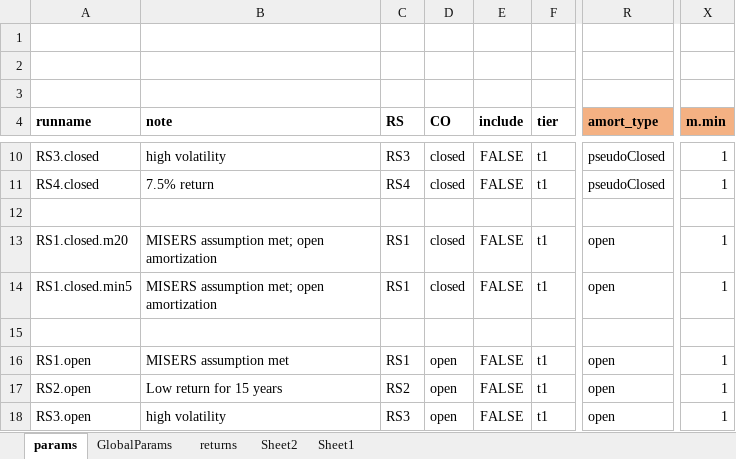
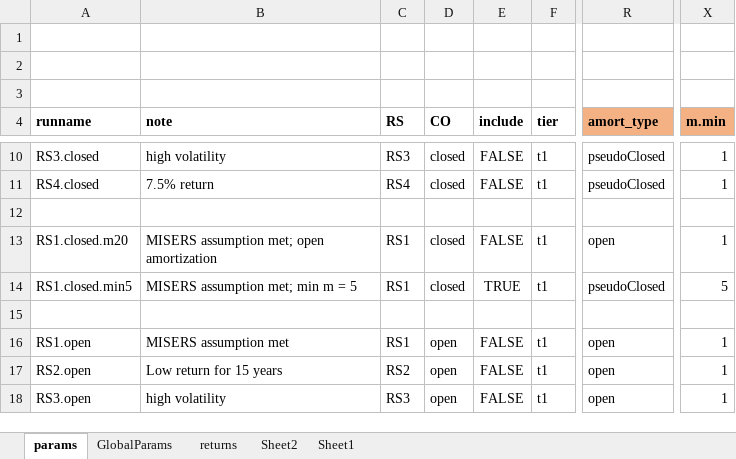
Before and after one commit to marshallpku/Model_MISERS, an Excel workbook: RunControl.xlsx, sheet params, drawn as a sheet; only a part is shown, gaps mark what is left out; values as stored, in another font and other column widths than the file's, no borders; charts and pictures not drawn; the diff names each change by its address in the sheet, - before the commit and + after, or states it on an @@ line.

Commit message:
5-year min amort period

```diff
--- a/RunControl.xlsx (sheet params)
+++ b/RunControl.xlsx (sheet params)
-B14 (note): MISERS assumption met; open amortization
+B14 (note): MISERS assumption met; min m = 5
-E14 (include): FALSE
+E14 (include): TRUE
-R14 (amort_type): open
+R14 (amort_type): pseudoClosed
-X14 (m.min): 1
+X14 (m.min): 5
```
Also changed, not shown: 2 other files.
